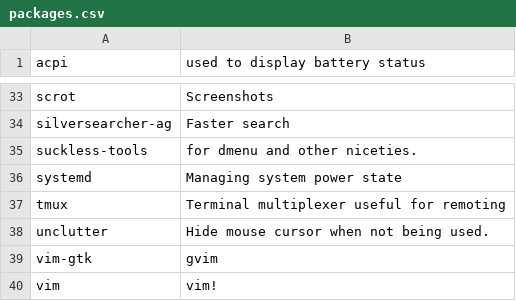
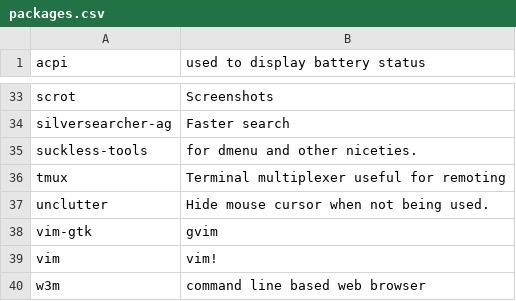
Before and after one commit to sam33r/dotfiles, a CSV file: packages.csv, drawn as a sheet; only a part is shown, gaps mark what is left out; the shorter side is filled out with more unchanged rows; the diff names each change by its address in the sheet, - before the commit and + after, or states it on an @@ line.

Commit message:
Remove systemd from packages

```diff
--- a/packages.csv
+++ b/packages.csv
-row 36: systemd | Managing system power state
```
